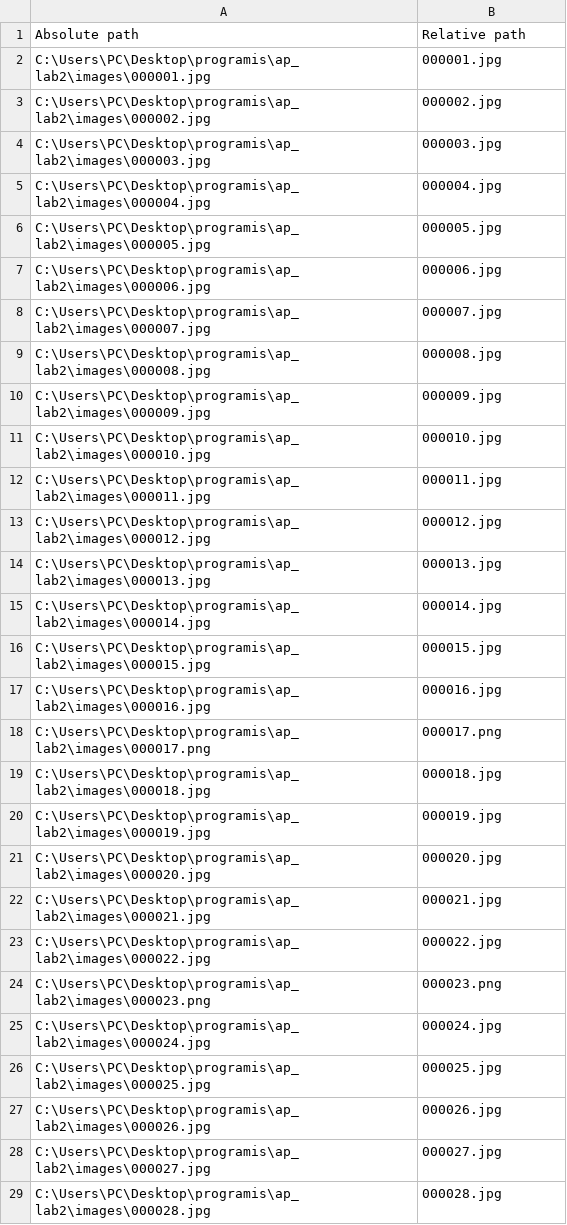
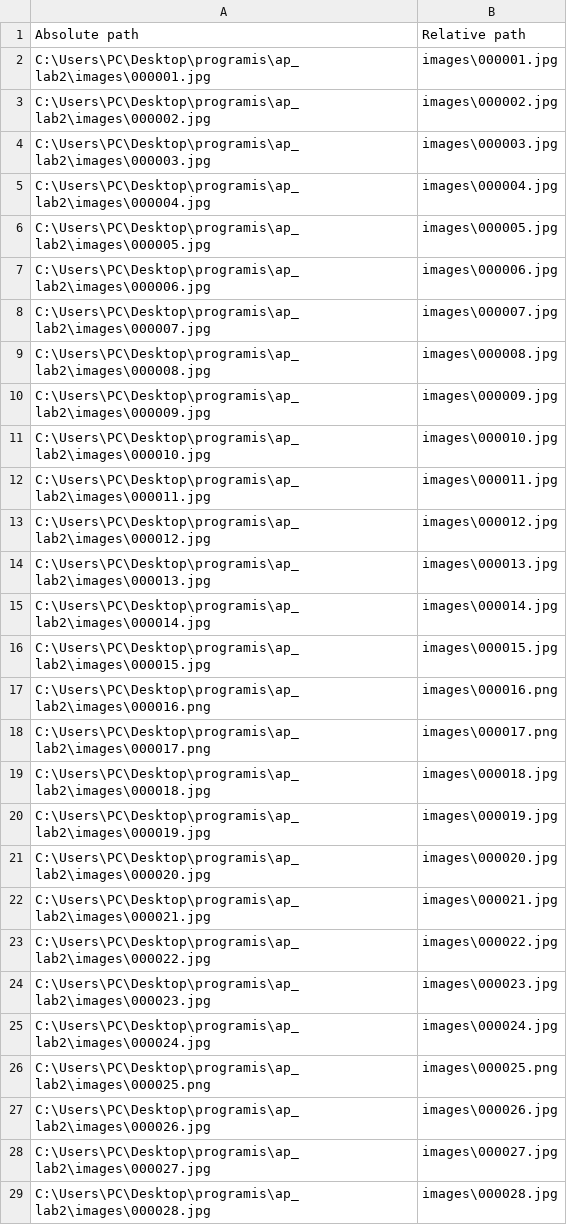
Before and after one commit to KuzminStanislav/application-programming-labs, a CSV file: annotation.csv, drawn as a sheet; only a part is shown; the diff covers the shown part only.

```diff
--- a/annotation.csv
+++ b/annotation.csv
@@ -1,29 +1,29 @@
 Absolute path,Relative path
-C:\Users\PC\Desktop\programis\ap_lab2\images\000001.jpg,000001.jpg
-C:\Users\PC\Desktop\programis\ap_lab2\images\000002.jpg,000002.jpg
-C:\Users\PC\Desktop\programis\ap_lab2\images\000003.jpg,000003.jpg
-C:\Users\PC\Desktop\programis\ap_lab2\images\000004.jpg,000004.jpg
-C:\Users\PC\Desktop\programis\ap_lab2\images\000005.jpg,000005.jpg
-C:\Users\PC\Desktop\programis\ap_lab2\images\000006.jpg,000006.jpg
-C:\Users\PC\Desktop\programis\ap_lab2\images\000007.jpg,000007.jpg
-C:\Users\PC\Desktop\programis\ap_lab2\images\000008.jpg,000008.jpg
-C:\Users\PC\Desktop\programis\ap_lab2\images\000009.jpg,000009.jpg
-C:\Users\PC\Desktop\programis\ap_lab2\images\000010.jpg,000010.jpg
-C:\Users\PC\Desktop\programis\ap_lab2\images\000011.jpg,000011.jpg
-C:\Users\PC\Desktop\programis\ap_lab2\images\000012.jpg,000012.jpg
-C:\Users\PC\Desktop\programis\ap_lab2\images\000013.jpg,000013.jpg
-C:\Users\PC\Desktop\programis\ap_lab2\images\000014.jpg,000014.jpg
-C:\Users\PC\Desktop\programis\ap_lab2\images\000015.jpg,000015.jpg
-C:\Users\PC\Desktop\programis\ap_lab2\images\000016.jpg,000016.jpg
-C:\Users\PC\Desktop\programis\ap_lab2\images\000017.png,000017.png
-C:\Users\PC\Desktop\programis\ap_lab2\images\000018.jpg,000018.jpg
-C:\Users\PC\Desktop\programis\ap_lab2\images\000019.jpg,000019.jpg
-C:\Users\PC\Desktop\programis\ap_lab2\images\000020.jpg,000020.jpg
-C:\Users\PC\Desktop\programis\ap_lab2\images\000021.jpg,000021.jpg
-C:\Users\PC\Desktop\programis\ap_lab2\images\000022.jpg,000022.jpg
-C:\Users\PC\Desktop\programis\ap_lab2\images\000023.png,000023.png
-C:\Users\PC\Desktop\programis\ap_lab2\images\000024.jpg,000024.jpg
-C:\Users\PC\Desktop\programis\ap_lab2\images\000025.jpg,000025.jpg
-C:\Users\PC\Desktop\programis\ap_lab2\images\000026.jpg,000026.jpg
-C:\Users\PC\Desktop\programis\ap_lab2\images\000027.jpg,000027.jpg
-C:\Users\PC\Desktop\programis\ap_lab2\images\000028.jpg,000028.jpg
+C:\Users\PC\Desktop\programis\ap_lab2\images\000001.jpg,images\000001.jpg
+C:\Users\PC\Desktop\programis\ap_lab2\images\000002.jpg,images\000002.jpg
+C:\Users\PC\Desktop\programis\ap_lab2\images\000003.jpg,images\000003.jpg
+C:\Users\PC\Desktop\programis\ap_lab2\images\000004.jpg,images\000004.jpg
+C:\Users\PC\Desktop\programis\ap_lab2\images\000005.jpg,images\000005.jpg
+C:\Users\PC\Desktop\programis\ap_lab2\images\000006.jpg,images\000006.jpg
+C:\Users\PC\Desktop\programis\ap_lab2\images\000007.jpg,images\000007.jpg
+C:\Users\PC\Desktop\programis\ap_lab2\images\000008.jpg,images\000008.jpg
+C:\Users\PC\Desktop\programis\ap_lab2\images\000009.jpg,images\000009.jpg
+C:\Users\PC\Desktop\programis\ap_lab2\images\000010.jpg,images\000010.jpg
+C:\Users\PC\Desktop\programis\ap_lab2\images\000011.jpg,images\000011.jpg
+C:\Users\PC\Desktop\programis\ap_lab2\images\000012.jpg,images\000012.jpg
+C:\Users\PC\Desktop\programis\ap_lab2\images\000013.jpg,images\000013.jpg
+C:\Users\PC\Desktop\programis\ap_lab2\images\000014.jpg,images\000014.jpg
+C:\Users\PC\Desktop\programis\ap_lab2\images\000015.jpg,images\000015.jpg
+C:\Users\PC\Desktop\programis\ap_lab2\images\000016.png,images\000016.png
+C:\Users\PC\Desktop\programis\ap_lab2\images\000017.png,images\000017.png
+C:\Users\PC\Desktop\programis\ap_lab2\images\000018.jpg,images\000018.jpg
+C:\Users\PC\Desktop\programis\ap_lab2\images\000019.jpg,images\000019.jpg
+C:\Users\PC\Desktop\programis\ap_lab2\images\000020.jpg,images\000020.jpg
+C:\Users\PC\Desktop\programis\ap_lab2\images\000021.jpg,images\000021.jpg
+C:\Users\PC\Desktop\programis\ap_lab2\images\000022.jpg,images\000022.jpg
+C:\Users\PC\Desktop\programis\ap_lab2\images\000023.jpg,images\000023.jpg
+C:\Users\PC\Desktop\programis\ap_lab2\images\000024.jpg,images\000024.jpg
+C:\Users\PC\Desktop\programis\ap_lab2\images\000025.png,images\000025.png
+C:\Users\PC\Desktop\programis\ap_lab2\images\000026.jpg,images\000026.jpg
+C:\Users\PC\Desktop\programis\ap_lab2\images\000027.jpg,images\000027.jpg
+C:\Users\PC\Desktop\programis\ap_lab2\images\000028.jpg,images\000028.jpg
```
Also changed, not shown: 22 edited cells elsewhere in this file, 3 other files.
